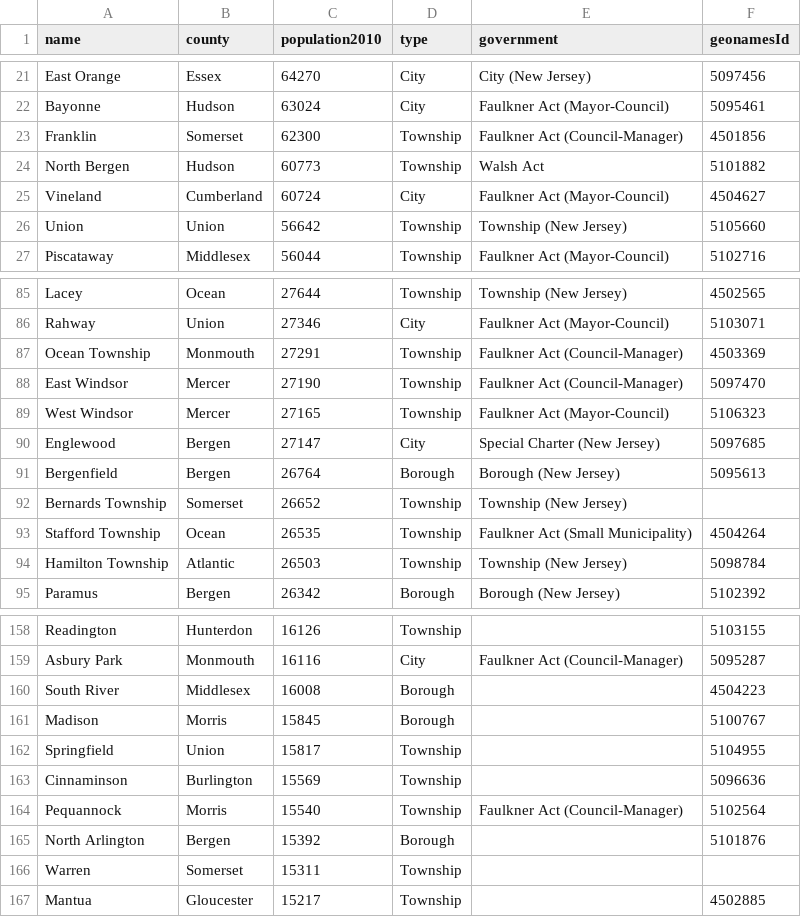
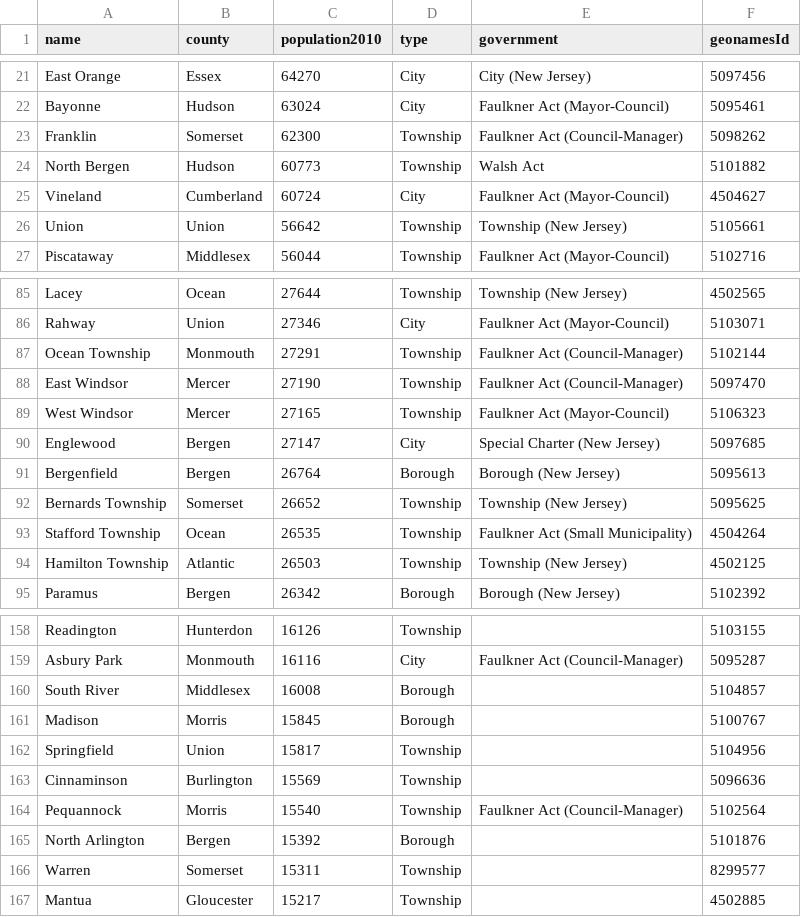
Before and after one commit to mitmedialab/nj-municipalities, a CSV file: data/nj-municipalities.csv, drawn as a sheet; only a part is shown, gaps mark what is left out; the diff covers the shown part only.

Commit message:
fixed duplicate geonames in data by picking the best match better

```diff
--- a/data/nj-municipalities.csv
+++ b/data/nj-municipalities.csv
@@ -22,6 +22,6 @@ East Orange,Essex,64270,City,City (New Jersey),5097456
 Bayonne,Hudson,63024,City,Faulkner Act (Mayor-Council),5095461
-Franklin,Somerset,62300,Township,Faulkner Act (Council-Manager),4501856
+Franklin,Somerset,62300,Township,Faulkner Act (Council-Manager),5098262
 North Bergen,Hudson,60773,Township,Walsh Act,5101882
 Vineland,Cumberland,60724,City,Faulkner Act (Mayor-Council),4504627
-Union,Union,56642,Township,Township (New Jersey),5105660
+Union,Union,56642,Township,Township (New Jersey),5105661
 Piscataway,Middlesex,56044,Township,Faulkner Act (Mayor-Council),5102716
@@ -86,3 +86,3 @@ Lacey,Ocean,27644,Township,Township (New Jersey),4502565
 Rahway,Union,27346,City,Faulkner Act (Mayor-Council),5103071
-Ocean Township,Monmouth,27291,Township,Faulkner Act (Council-Manager),4503369
+Ocean Township,Monmouth,27291,Township,Faulkner Act (Council-Manager),5102144
 East Windsor,Mercer,27190,Township,Faulkner Act (Council-Manager),5097470
@@ -91,5 +91,5 @@ Englewood,Bergen,27147,City,Special Charter (New Jersey),5097685
 Bergenfield,Bergen,26764,Borough,Borough (New Jersey),5095613
-Bernards Township,Somerset,26652,Township,Township (New Jersey),
+Bernards Township,Somerset,26652,Township,Township (New Jersey),5095625
 Stafford Township,Ocean,26535,Township,Faulkner Act (Small Municipality),4504264
-Hamilton Township,Atlantic,26503,Township,Township (New Jersey),5098784
+Hamilton Township,Atlantic,26503,Township,Township (New Jersey),4502125
 Paramus,Bergen,26342,Borough,Borough (New Jersey),5102392
@@ -159,5 +159,5 @@ Readington,Hunterdon,16126,Township,,5103155
 Asbury Park,Monmouth,16116,City,Faulkner Act (Council-Manager),5095287
-South River,Middlesex,16008,Borough,,4504223
+South River,Middlesex,16008,Borough,,5104857
 Madison,Morris,15845,Borough,,5100767
-Springfield,Union,15817,Township,,5104955
+Springfield,Union,15817,Township,,5104956
 Cinnaminson,Burlington,15569,Township,,5096636
@@ -165,3 +165,3 @@ Pequannock,Morris,15540,Township,Faulkner Act (Council-Manager),5102564
 North Arlington,Bergen,15392,Borough,,5101876
-Warren,Somerset,15311,Township,,
+Warren,Somerset,15311,Township,,8299577
 Mantua,Gloucester,15217,Township,,4502885
```
Also changed, not shown: 19 edited cells elsewhere in this file, 4 other files.
